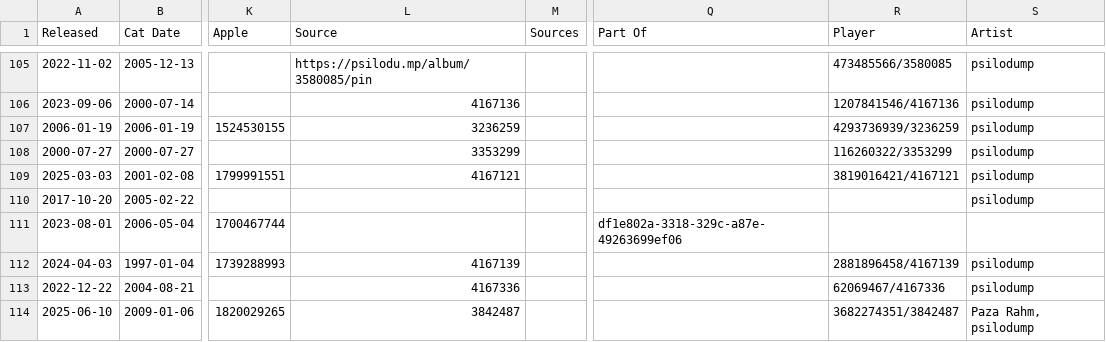
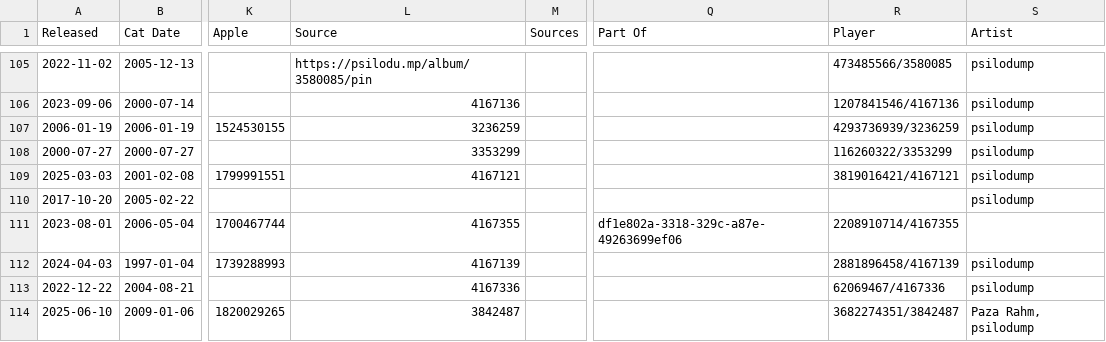
Before and after one commit to psilodump/website-data, a CSV file: releases.csv, drawn as a sheet; only a part is shown, gaps mark what is left out; the diff names each change by its address in the sheet, - before the commit and + after, or states it on an @@ line.

Commit message:
Sync catalogue CSVs from NAS admin

```diff
--- a/releases.csv
+++ b/releases.csv
-L111 (Source): (empty)
+L111 (Source): 4167355
-R111 (Player): (empty)
+R111 (Player): 2208910714/4167355
```
